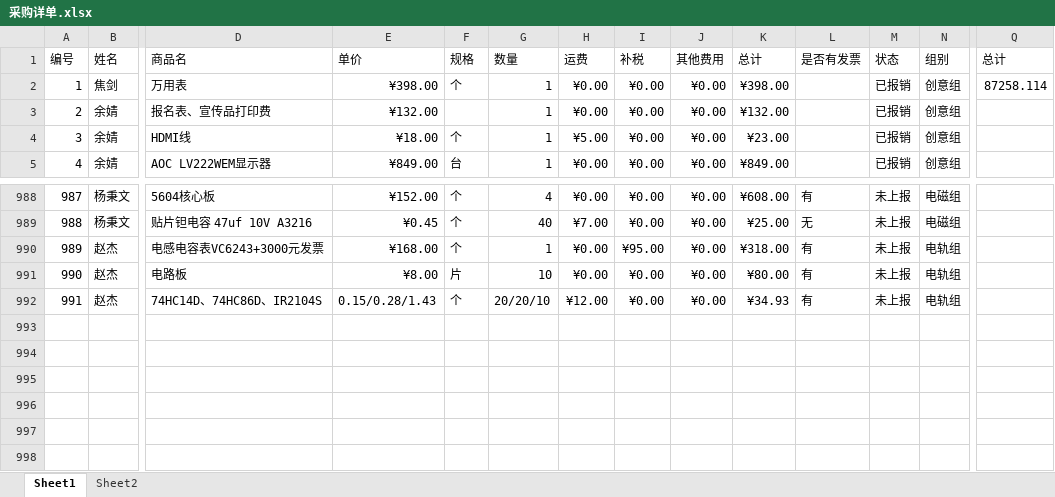
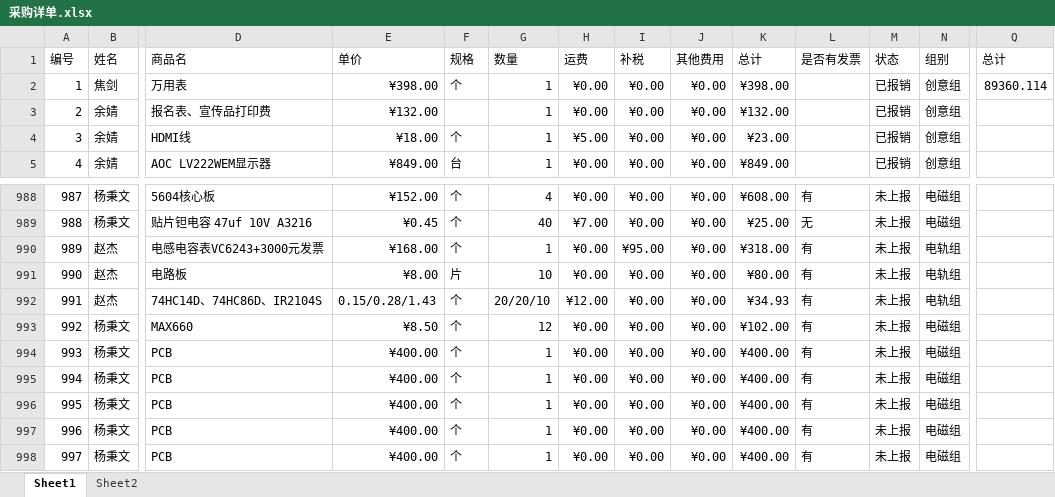
Before and after one commit to JasonSkyWesker/AboutMoney2017, an Excel workbook: 采购单规范v0.2/采购详单.xlsx, sheet Sheet1, drawn as a sheet; only a part is shown, gaps mark what is left out; values as stored, in another font and other column widths than the file's, no borders; conditional formats not drawn; rows hold the shown columns only; the diff names each change by its address in the sheet, - before the commit and + after, or states it on an @@ line.

```diff
--- a/采购单规范v0.2/采购详单.xlsx (sheet Sheet1)
+++ b/采购单规范v0.2/采购详单.xlsx (sheet Sheet1)
-Q2 (总计): 87258.114
+Q2 (总计): 89360.114
+row 993: 992 | 杨秉文 | MAX660 | ¥8.50 | 个 | 12 | ¥0.00 | ¥0.00 | ¥0.00 | ¥102.00 | 有 | 未上报 | 电磁组
+row 994: 993 | 杨秉文 | PCB | ¥400.00 | 个 | 1 | ¥0.00 | ¥0.00 | ¥0.00 | ¥400.00 | 有 | 未上报 | 电磁组
+row 995: 994 | 杨秉文 | PCB | ¥400.00 | 个 | 1 | ¥0.00 | ¥0.00 | ¥0.00 | ¥400.00 | 有 | 未上报 | 电磁组
+row 996: 995 | 杨秉文 | PCB | ¥400.00 | 个 | 1 | ¥0.00 | ¥0.00 | ¥0.00 | ¥400.00 | 有 | 未上报 | 电磁组
+row 997: 996 | 杨秉文 | PCB | ¥400.00 | 个 | 1 | ¥0.00 | ¥0.00 | ¥0.00 | ¥400.00 | 有 | 未上报 | 电磁组
+row 998: 997 | 杨秉文 | PCB | ¥400.00 | 个 | 1 | ¥0.00 | ¥0.00 | ¥0.00 | ¥400.00 | 有 | 未上报 | 电磁组
```
Also changed, not shown: 采购单规范v0.2/发票-凭证表.xlsx, 6 other files.
